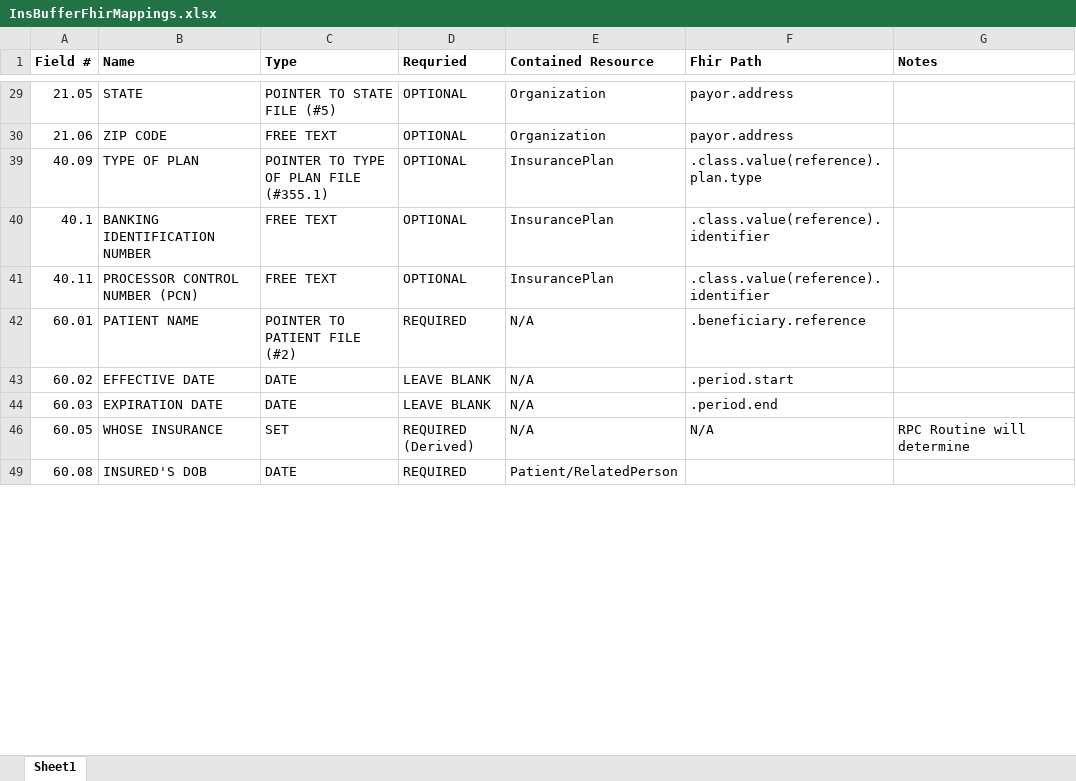
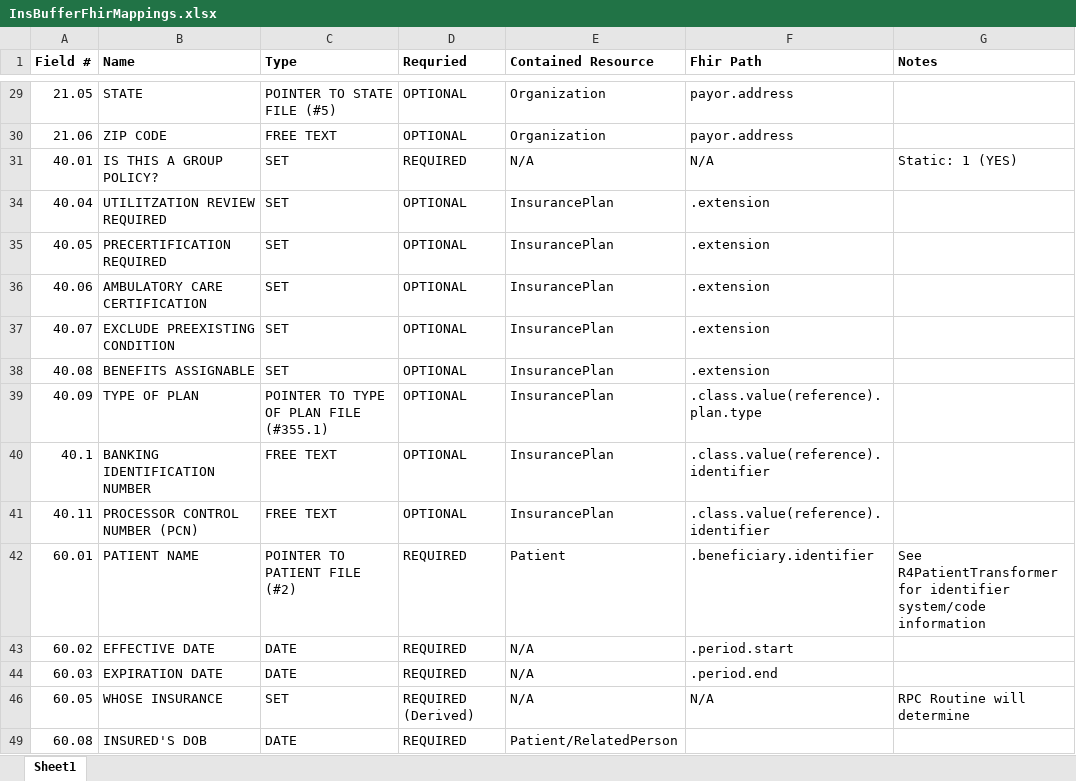
Before and after one commit to WorldVistA/health-apis-vista-fhir-query, an Excel workbook: docs/InsBufferFhirMappings.xlsx, sheet Sheet1, drawn as a sheet; only a part is shown, gaps mark what is left out; values as stored, in another font and other column widths than the file's, no borders; the diff covers the shown part only; the diff names each change by its address in the sheet, - before the commit and + after, or states it on an @@ line.

```diff
--- a/docs/InsBufferFhirMappings.xlsx (sheet Sheet1)
+++ b/docs/InsBufferFhirMappings.xlsx (sheet Sheet1)
+row 31: 40.01 | IS THIS A GROUP POLICY? | SET | REQUIRED | N/A | N/A | Static: 1 (YES)
+row 34: 40.04 | UTILITZATION REVIEW REQUIRED | SET | OPTIONAL | InsurancePlan | .extension
+row 35: 40.05 | PRECERTIFICATION REQUIRED | SET | OPTIONAL | InsurancePlan | .extension
+row 36: 40.06 | AMBULATORY CARE CERTIFICATION | SET | OPTIONAL | InsurancePlan | .extension
+row 37: 40.07 | EXCLUDE PREEXISTING CONDITION | SET | OPTIONAL | InsurancePlan | .extension
+row 38: 40.08 | BENEFITS ASSIGNABLE | SET | OPTIONAL | InsurancePlan | .extension
-E42 (Contained Resource): N/A
+E42 (Contained Resource): Patient
-F42 (Fhir Path): .beneficiary.reference
+F42 (Fhir Path): .beneficiary.identifier
-G42 (Notes): (empty)
+G42 (Notes): See R4PatientTransformer for identifier system/code information
-D43:D44 (Requried): LEAVE BLANK
+D43:D44 (Requried): REQUIRED
```
Also changed, not shown: 13 added rows and 5 edited cells elsewhere in this sheet, hidden cells.
